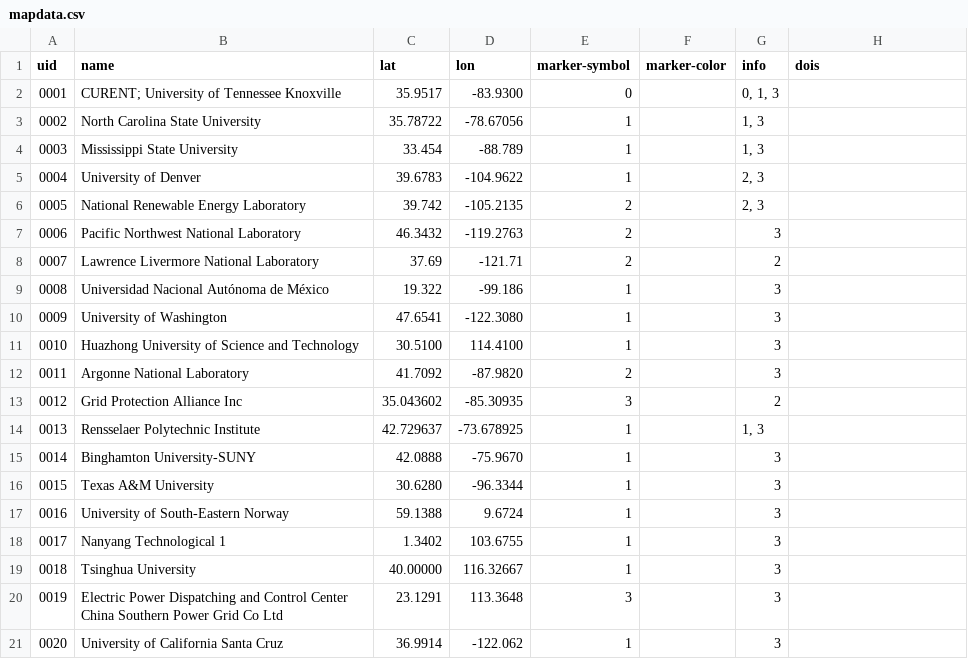
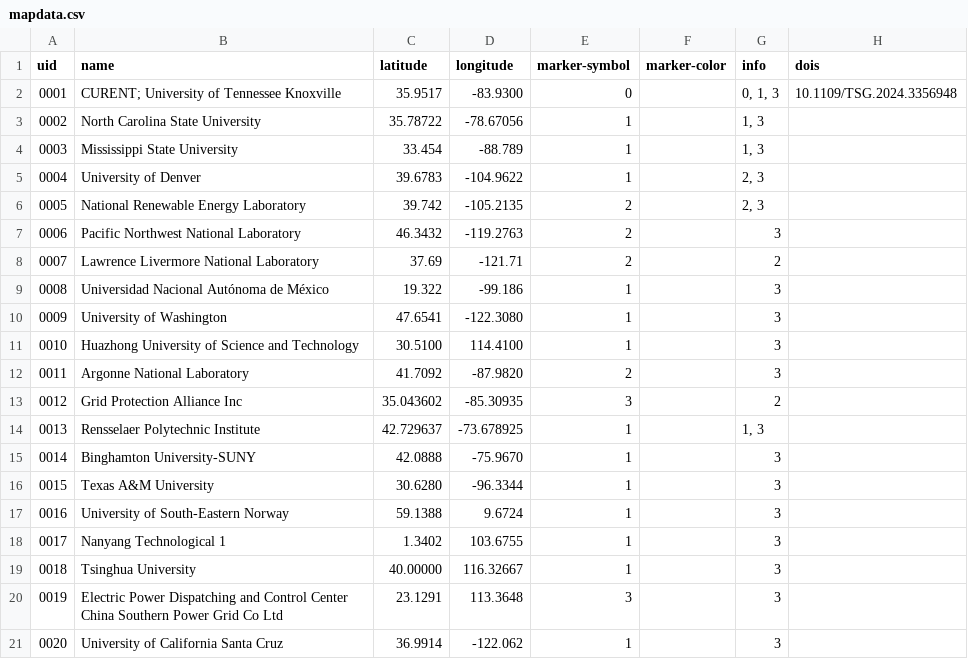
Before and after one commit to eejyin/curent.github.io, a CSV file: assets/data/mapdata.csv, drawn as a sheet; the diff names each change by its address in the sheet, - before the commit and + after, or states it on an @@ line.

Commit message:
[WIP] Refactor mapdata CSV, add dois

```diff
--- a/assets/data/mapdata.csv
+++ b/assets/data/mapdata.csv
-C1: lat
+C1: latitude
-D1: lon
+D1: longitude
-H2 (dois): (empty)
+H2 (dois): 10.1109/TSG.2024.3356948
```
Also changed, not shown: 1 other file.
